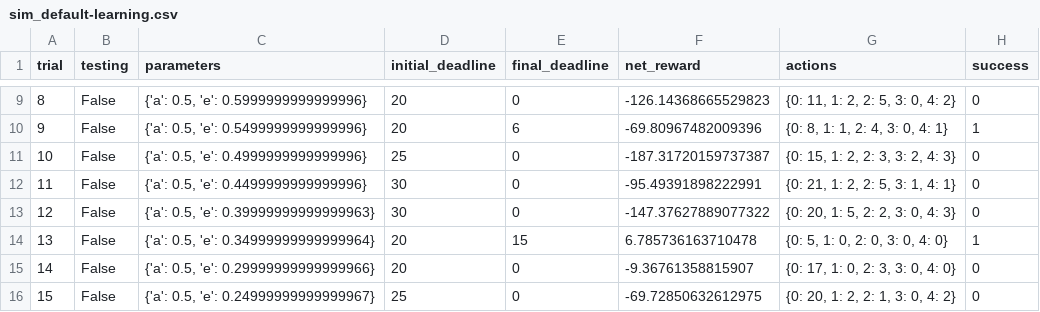
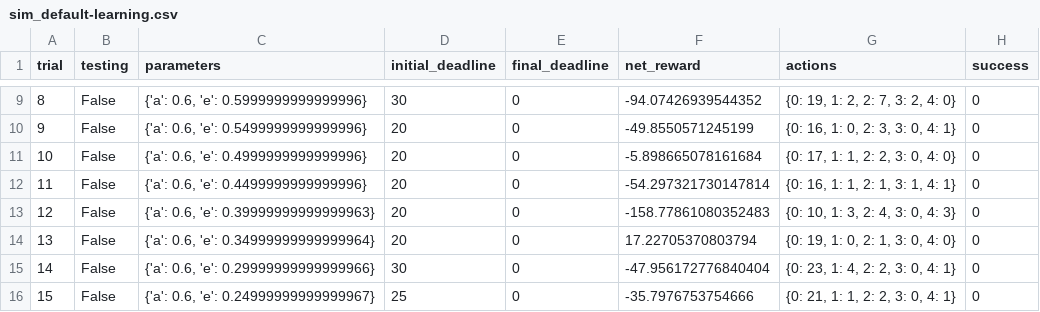
Before and after one commit to zeroohub/machine-learning, a CSV file: projects/smartcab/logs/sim_default-learning.csv, drawn as a sheet; only a part is shown, gaps mark what is left out; the diff covers the shown part only.

```diff
--- a/projects/smartcab/logs/sim_default-learning.csv
+++ b/projects/smartcab/logs/sim_default-learning.csv
@@ -9,8 +9,8 @@ trial,testing,parameters,initial_deadline,final_deadline,net_reward,actions,succ
-8,False,"{'a': 0.5, 'e': 0.5999999999999996}",20,0,-126.14368665529823,"{0: 11, 1: 2, 2: 5, 3: 0, 4: 2}",0
-9,False,"{'a': 0.5, 'e': 0.5499999999999996}",20,6,-69.80967482009396,"{0: 8, 1: 1, 2: 4, 3: 0, 4: 1}",1
-10,False,"{'a': 0.5, 'e': 0.4999999999999996}",25,0,-187.31720159737387,"{0: 15, 1: 2, 2: 3, 3: 2, 4: 3}",0
-11,False,"{'a': 0.5, 'e': 0.4499999999999996}",30,0,-95.49391898222991,"{0: 21, 1: 2, 2: 5, 3: 1, 4: 1}",0
-12,False,"{'a': 0.5, 'e': 0.39999999999999963}",30,0,-147.37627889077322,"{0: 20, 1: 5, 2: 2, 3: 0, 4: 3}",0
-13,False,"{'a': 0.5, 'e': 0.34999999999999964}",20,15,6.785736163710478,"{0: 5, 1: 0, 2: 0, 3: 0, 4: 0}",1
-14,False,"{'a': 0.5, 'e': 0.29999999999999966}",20,0,-9.36761358815907,"{0: 17, 1: 0, 2: 3, 3: 0, 4: 0}",0
-15,False,"{'a': 0.5, 'e': 0.24999999999999967}",25,0,-69.72850632612975,"{0: 20, 1: 2, 2: 1, 3: 0, 4: 2}",0
+8,False,"{'a': 0.6, 'e': 0.5999999999999996}",30,0,-94.07426939544352,"{0: 19, 1: 2, 2: 7, 3: 2, 4: 0}",0
+9,False,"{'a': 0.6, 'e': 0.5499999999999996}",20,0,-49.8550571245199,"{0: 16, 1: 0, 2: 3, 3: 0, 4: 1}",0
+10,False,"{'a': 0.6, 'e': 0.4999999999999996}",20,0,-5.898665078161684,"{0: 17, 1: 1, 2: 2, 3: 0, 4: 0}",0
+11,False,"{'a': 0.6, 'e': 0.4499999999999996}",20,0,-54.297321730147814,"{0: 16, 1: 1, 2: 1, 3: 1, 4: 1}",0
+12,False,"{'a': 0.6, 'e': 0.39999999999999963}",20,0,-158.77861080352483,"{0: 10, 1: 3, 2: 4, 3: 0, 4: 3}",0
+13,False,"{'a': 0.6, 'e': 0.34999999999999964}",20,0,17.22705370803794,"{0: 19, 1: 0, 2: 1, 3: 0, 4: 0}",0
+14,False,"{'a': 0.6, 'e': 0.29999999999999966}",30,0,-47.956172776840404,"{0: 23, 1: 4, 2: 2, 3: 0, 4: 1}",0
+15,False,"{'a': 0.6, 'e': 0.24999999999999967}",25,0,-35.7976753754666,"{0: 21, 1: 1, 2: 2, 3: 0, 4: 1}",0
```
Also changed, not shown: 99 edited cells elsewhere in this file, projects/smartcab/logs/sim_improved-learning.csv, 4 other files.
